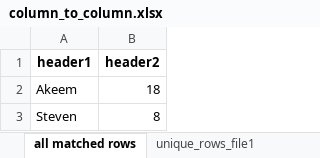
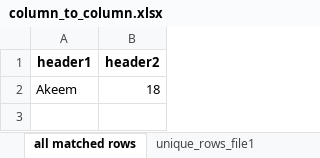
Before and after one commit to akeemmckenzie/csvComparisonTool, an Excel workbook: files/column_to_column.xlsx, sheet all matched rows, drawn as a sheet; values as stored, in another font and other column widths than the file's, no borders; the diff names each change by its address in the sheet, - before the commit and + after, or states it on an @@ line.

```diff
--- a/files/column_to_column.xlsx (sheet all matched rows)
+++ b/files/column_to_column.xlsx (sheet all matched rows)
-row 3: Steven | 8
```
Also changed, not shown: sheet unique_rows_file1, sheet unique_rows_file2, 1 other file.
